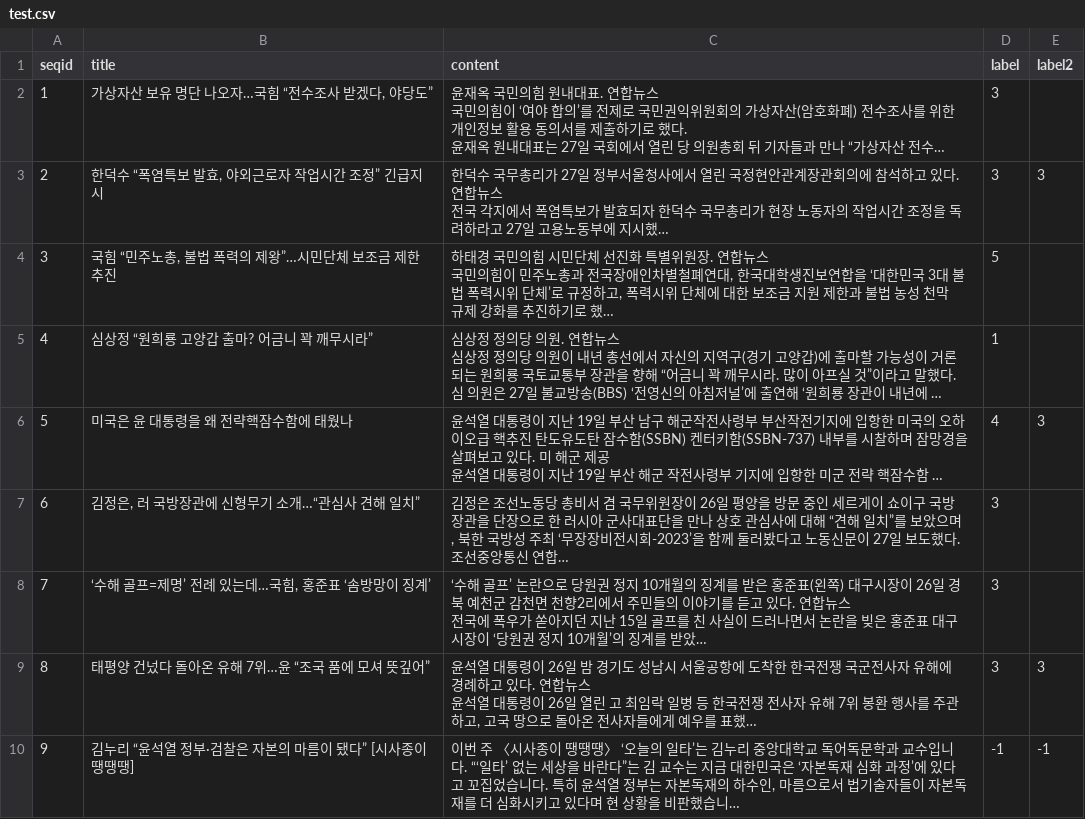
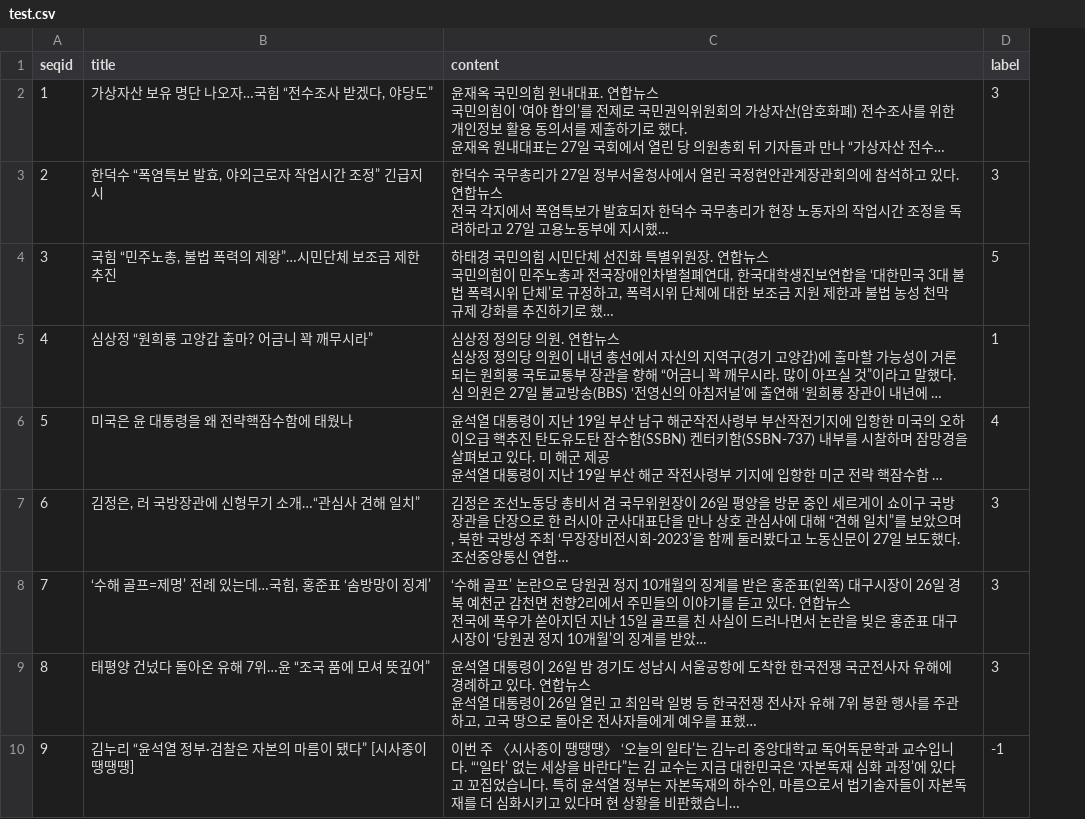
Before and after one commit to SESAC2023/eunsun_lee, a CSV file: project/data/test.csv, drawn as a sheet; only a part is shown; long unchanged cells end in …; the diff names each change by its address in the sheet, - before the commit and + after, or states it on an @@ line.

```diff
--- a/project/data/test.csv
+++ b/project/data/test.csv
-column E (label2), rows 3-10: 3 |  |  | 3 |  |  | 3 | -1
```
Also changed, not shown: 1 other file.
